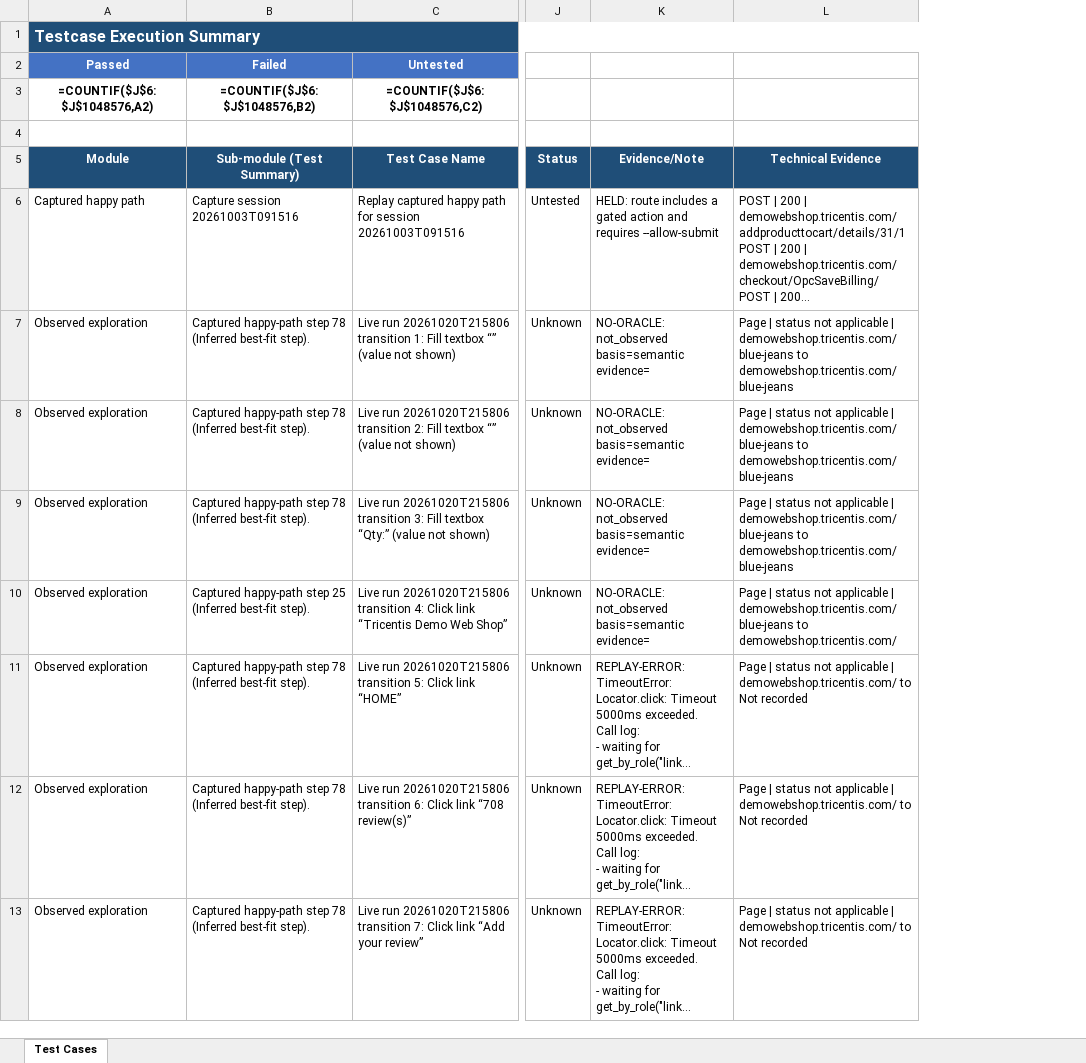
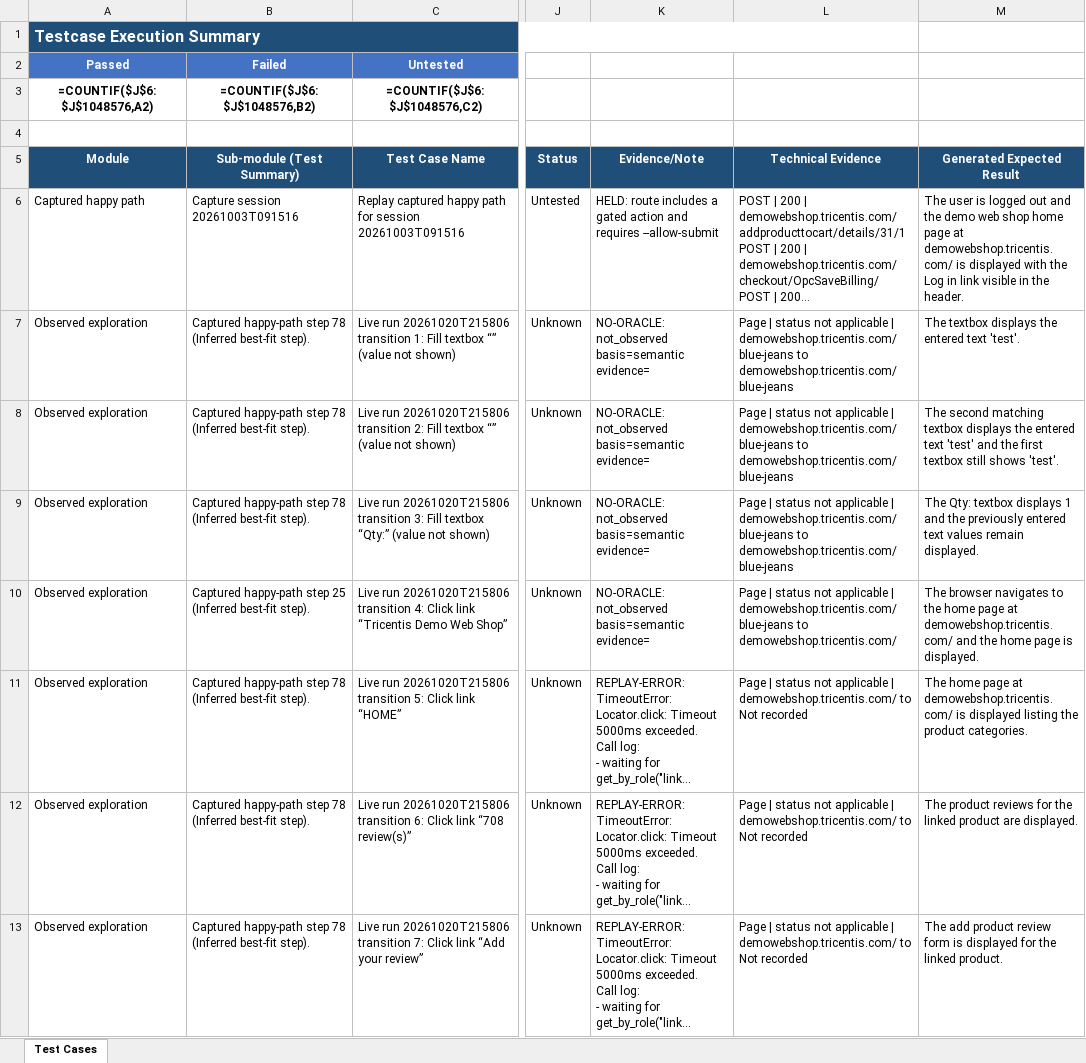
Before and after one commit to chauminhnguyen/qc-auto, an Excel workbook: testcases-llm-review4-runner-ready-results.xlsx, sheet Test Cases, drawn as a sheet; only a part is shown, gaps mark what is left out; long unchanged cells end in …; values as stored, in another font and other column widths than the file's, no borders; formulas without a stored value are shown as written; table styles not drawn; the diff names each change by its address in the sheet, - before the commit and + after, or states it on an @@ line.

Commit message:
add generated expected results

```diff
--- a/testcases-llm-review4-runner-ready-results.xlsx (sheet Test Cases)
+++ b/testcases-llm-review4-runner-ready-results.xlsx (sheet Test Cases)
+column M (Generated Expected Result), rows 6-13: The user is logged out and the demo web shop home page at demowebshop.tricentis.com/ is displayed with the Log in link visible in the header. | The textbox displays the entered text 'test'. | The second matching textbox displays the entered text 'test' and the first textbox still shows 'test'. | The Qty: textbox displays 1 and the previously entered text values remain displayed. | The browser navigates to the home page at demowebshop.tricentis.com/ and the home page is displayed. | The home page at demowebshop.tricentis.com/ is displayed listing the product categories. | The product reviews for the linked product are displayed. | The add product review form is displayed for the linked product.
```
Also changed, not shown: 9 other files.
